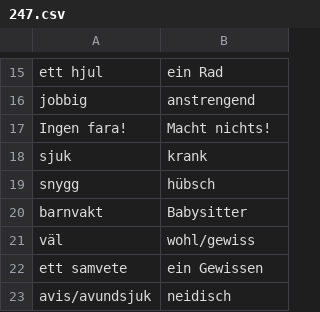
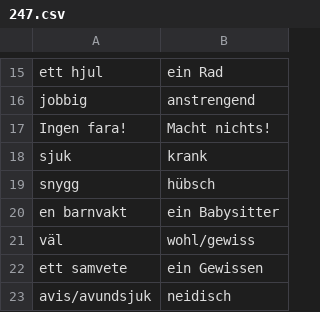
Before and after one commit to leonwatt2/vocab-backend, a CSV file: input/swedish/247.csv, drawn as a sheet; only a part is shown, gaps mark what is left out; removed rows and columns are numbered as before the commit, all else as after; the diff names each change by its address in the sheet, - before the commit and + after, or states it on an @@ line.

Commit message:
[AUTO] Update data

```diff
--- a/input/swedish/247.csv
+++ b/input/swedish/247.csv
-row 20: barnvakt | Babysitter
+row 20: en barnvakt | ein Babysitter
```
Also changed, not shown: 2 other files.
